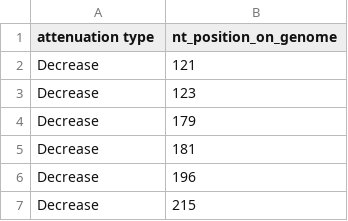
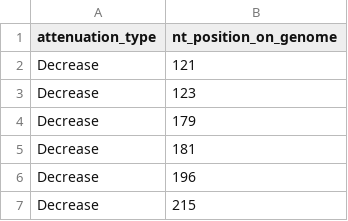
Before and after one commit to NetaZuckerman/PoP, a CSV file: refs/nOPV2_Attenuation_Mutations.csv, drawn as a sheet; only a part is shown.

```diff
--- a/refs/nOPV2_Attenuation_Mutations.csv
+++ b/refs/nOPV2_Attenuation_Mutations.csv
@@ -1,2 +1,2 @@
-attenuation type,nt_position_on_genome
+attenuation_type,nt_position_on_genome
 Decrease ,121
```
Also changed, not shown: 5 other files.
